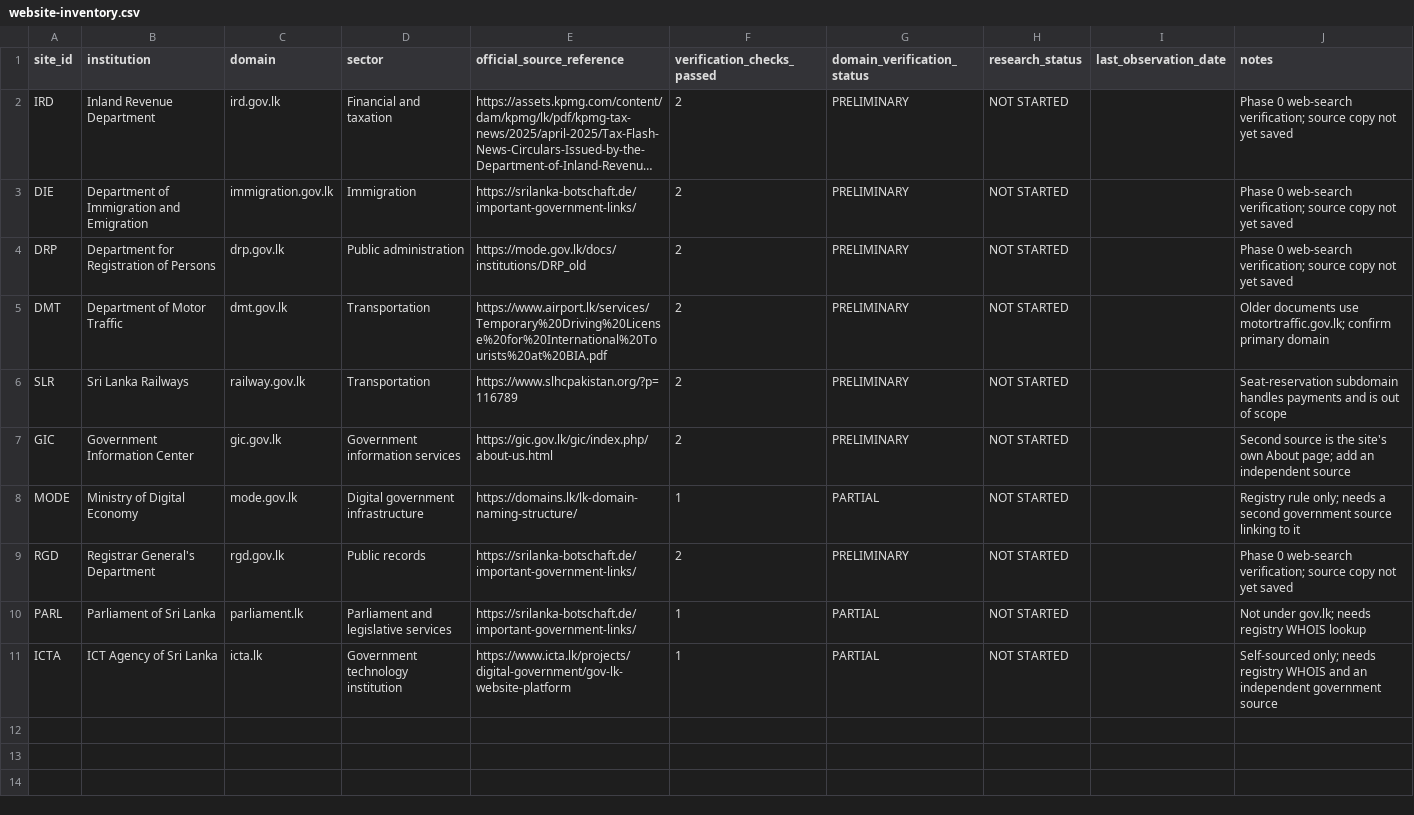
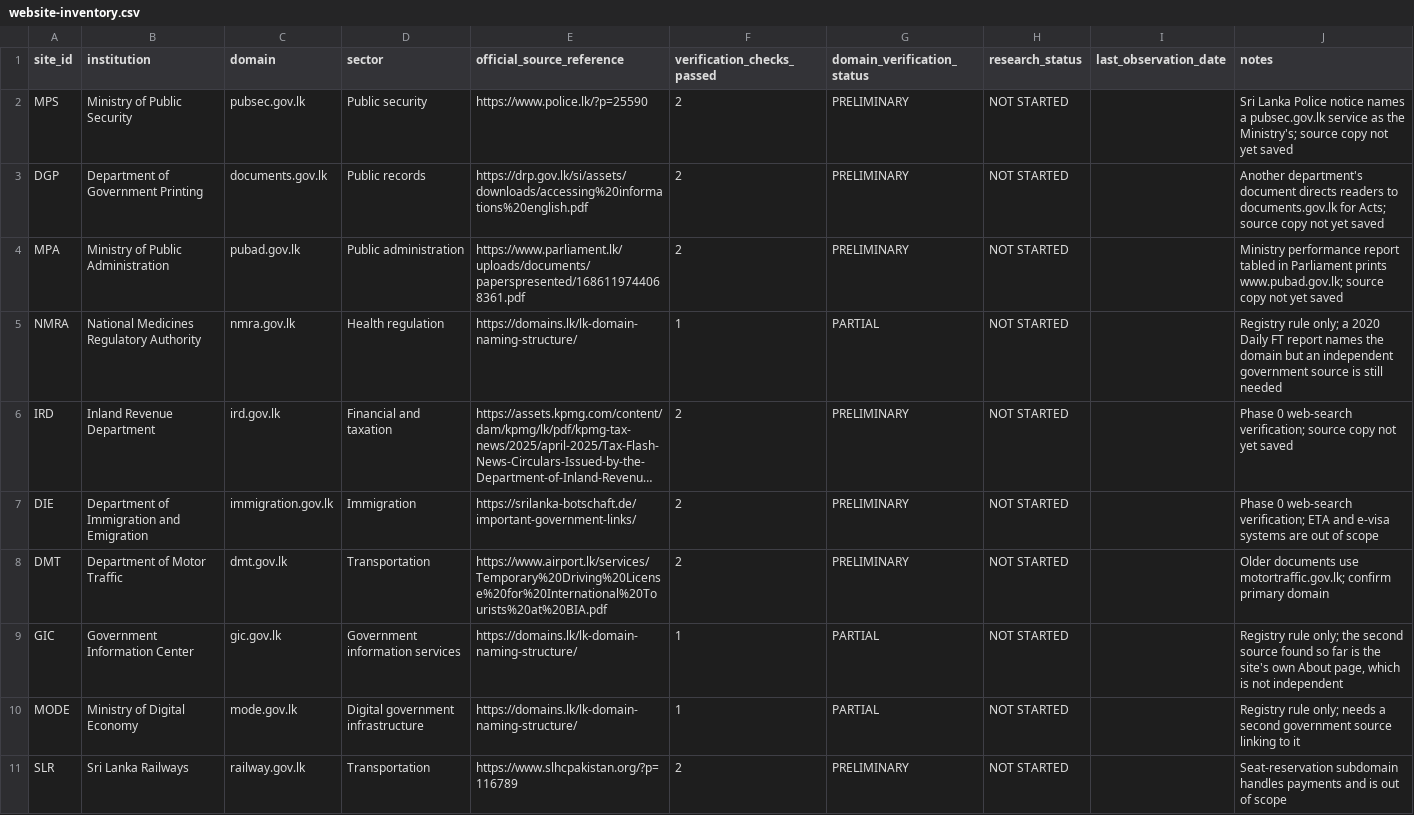
Before and after one commit to Perera1325/sri-lanka-gov-security-research, a CSV file: data/website-inventory.csv, drawn as a sheet; long unchanged cells end in …; removed rows and columns are numbered as before the commit, all else as after; the diff names each change by its address in the sheet, - before the commit and + after, or states it on an @@ line.

```diff
--- a/data/website-inventory.csv
+++ b/data/website-inventory.csv
+row 2: MPS | Ministry of Public Security | pubsec.gov.lk | Public security | https://www.police.lk/?p=25590 | 2 | PRELIMINARY | NOT STARTED |  | Sri Lanka Police notice names a pubsec.gov.lk service as the Ministry's; source copy not yet saved
+row 3: DGP | Department of Government Printing | documents.gov.lk | Public records | https://drp.gov.lk/si/assets/downloads/accessing%20informations%20english.pdf | 2 | PRELIMINARY | NOT STARTED |  | Another department's document directs readers to documents.gov.lk for Acts; source copy not yet saved
+row 4: MPA | Ministry of Public Administration | pubad.gov.lk | Public administration | https://www.parliament.lk/uploads/documents/paperspresented/1686119744068361.pdf | 2 | PRELIMINARY | NOT STARTED |  | Ministry performance report tabled in Parliament prints www.pubad.gov.lk; source copy not yet saved
+row 5: NMRA | National Medicines Regulatory Authority | nmra.gov.lk | Health regulation | https://domains.lk/lk-domain-naming-structure/ | 1 | PARTIAL | NOT STARTED |  | Registry rule only; a 2020 Daily FT report names the domain but an independent government source is still needed
-J7 (notes): …web-search verification; source copy not yet saved
+J7 (notes): …web-search verification; ETA and e-visa systems are out of scope
-row 4: DRP | Department for Registration of Persons | drp.gov.lk | Public administration | https://mode.gov.lk/docs/institutions/DRP_old | 2 | PRELIMINARY | NOT STARTED |  | Phase 0 web-search verification; source copy not yet saved
+row 9: GIC | Government Information Center | gic.gov.lk | Government information services | https://domains.lk/lk-domain-naming-structure/ | 1 | PARTIAL | NOT STARTED |  | Registry rule only; the second source found so far is the site's own About page, which is not independent
@@ row 8 moved to row 10: MODE @@
-row 7: GIC | Government Information Center | gic.gov.lk | Government information services | https://gic.gov.lk/gic/index.php/about-us.html | 2 | PRELIMINARY | NOT STARTED |  | Second source is the site's own About page; add an independent source
-row 9: RGD | Registrar General's Department | rgd.gov.lk | Public records | https://srilanka-botschaft.de/important-government-links/ | 2 | PRELIMINARY | NOT STARTED |  | Phase 0 web-search verification; source copy not yet saved
-row 10: PARL | Parliament of Sri Lanka | parliament.lk | Parliament and legislative services | https://srilanka-botschaft.de/important-government-links/ | 1 | PARTIAL | NOT STARTED |  | Not under gov.lk; needs registry WHOIS lookup
-row 11: ICTA | ICT Agency of Sri Lanka | icta.lk | Government technology institution | https://www.icta.lk/projects/digital-government/gov-lk-website-platform | 1 | PARTIAL | NOT STARTED |  | Self-sourced only; needs registry WHOIS and an independent government source
```
Also changed, not shown: 44 other files.
